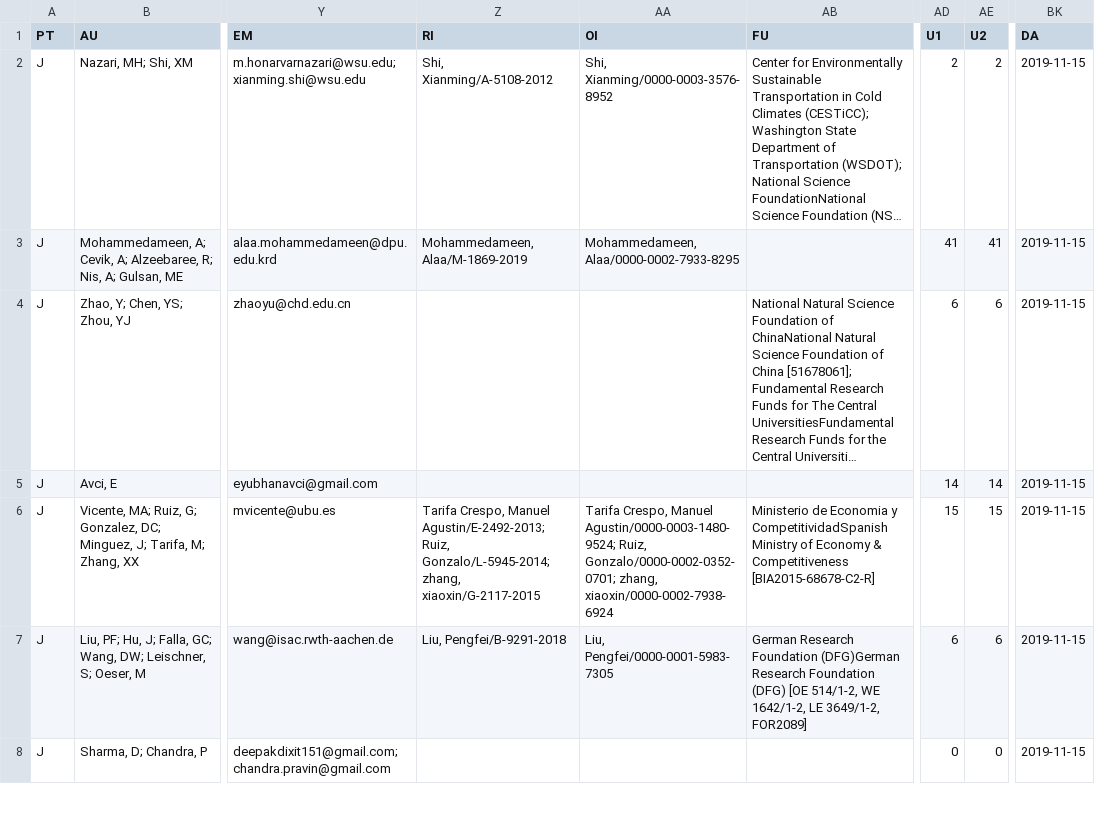
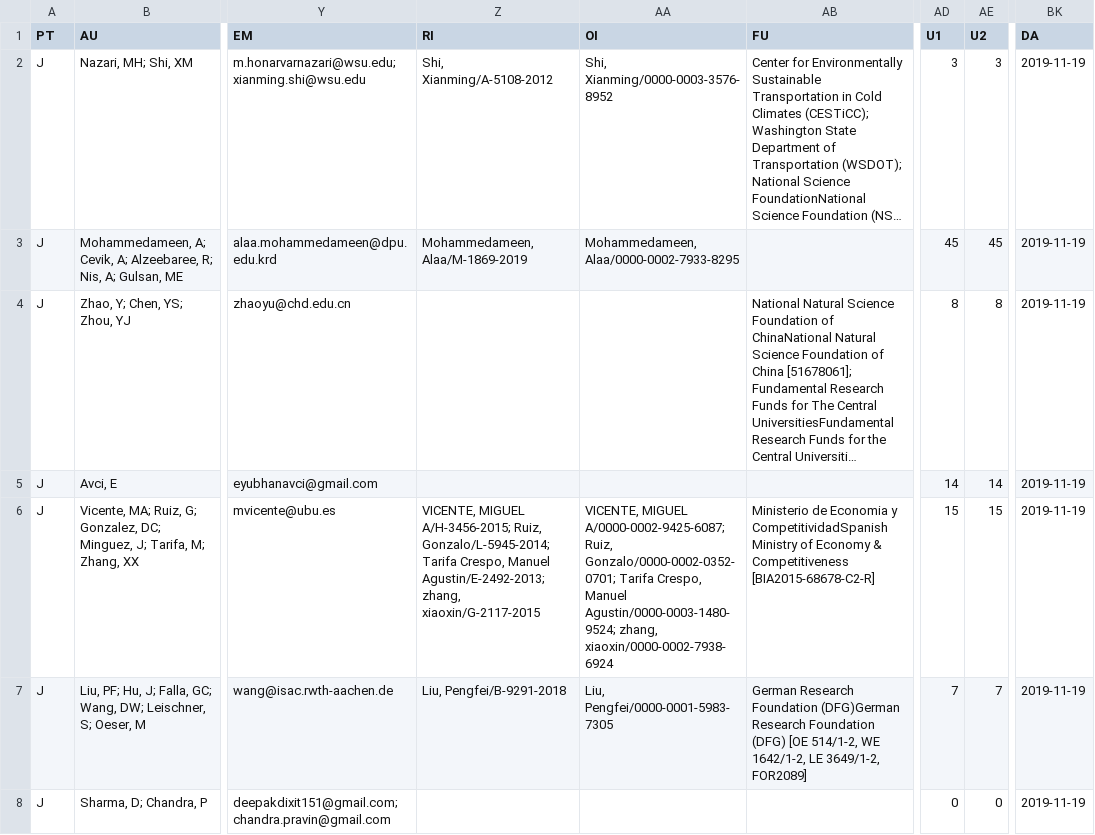
Before and after one commit to zhipeter/Relaxing-3-, a CSV file: 2017-2018CitationArticles.csv, drawn as a sheet; only a part is shown, gaps mark what is left out; long unchanged cells end in …; the diff covers the shown part only; the diff names each change by its address in the sheet, - before the commit and + after, or states it on an @@ line.

```diff
--- a/2017-2018CitationArticles.csv
+++ b/2017-2018CitationArticles.csv
-AD2 (U1): 2
+AD2 (U1): 3
-AE2 (U2): 2
+AE2 (U2): 3
-BK2:BK8 (DA): 2019-11-15
+BK2:BK8 (DA): 2019-11-19
-AD3 (U1): 41
+AD3 (U1): 45
-AE3 (U2): 41
+AE3 (U2): 45
-AD4 (U1): 6
+AD4 (U1): 8
-AE4 (U2): 6
+AE4 (U2): 8
-Z6 (RI): Tarifa Crespo, Manuel Agustin/E-2492-2013; Ruiz, Gonzalo/L-5945-2014; zhang, xiaoxin/G-2117-2015
+Z6 (RI): VICENTE, MIGUEL A/H-3456-2015; Ruiz, Gonzalo/L-5945-2014; Tarifa Crespo, Manuel Agustin/E-2492-2013; zhang, xiaoxin/G-2117-2015
-AA6 (OI): Tarifa Crespo, Manuel Agustin/0000-0003-1480-9524; Ruiz, Gonzalo/0000-0002-0352-0701; zhang, xiaoxin/0000-0002-7938-6924
+AA6 (OI): VICENTE, MIGUEL A/0000-0002-9425-6087; Ruiz, Gonzalo/0000-0002-0352-0701; Tarifa Crespo, Manuel Agustin/0000-0003-1480-9524; zhang, xiaoxin/0000-0002-7938-6924
-AD7 (U1): 6
+AD7 (U1): 7
-AE7 (U2): 6
+AE7 (U2): 7
```
Also changed, not shown: 1 added row and 138 edited cells elsewhere in this file, 3 other files.
